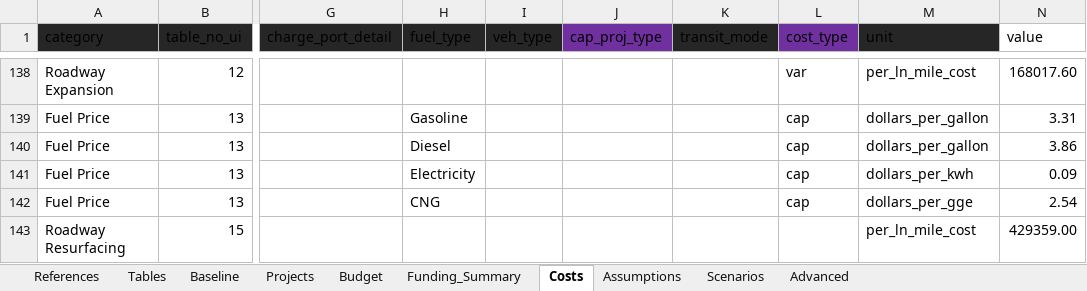
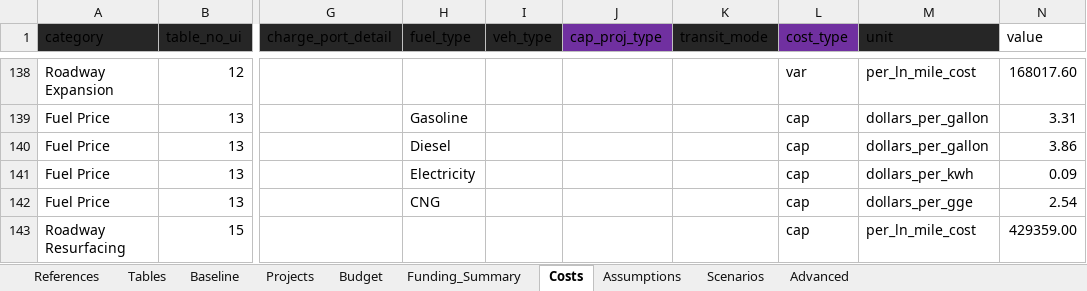
Before and after one commit to camsys/TEACART, an Excel workbook: data/2.User_Inputs.xlsx, sheet Costs, drawn as a sheet; only a part is shown, gaps mark what is left out; values as stored, in another font and other column widths than the file's, no borders; table styles not drawn; the diff names each change by its address in the sheet, - before the commit and + after, or states it on an @@ line.

```diff
--- a/data/2.User_Inputs.xlsx (sheet Costs)
+++ b/data/2.User_Inputs.xlsx (sheet Costs)
-L143 (cost_type): (empty)
+L143 (cost_type): cap
```
Also changed, not shown: sheet Assumptions, 6 other files.
